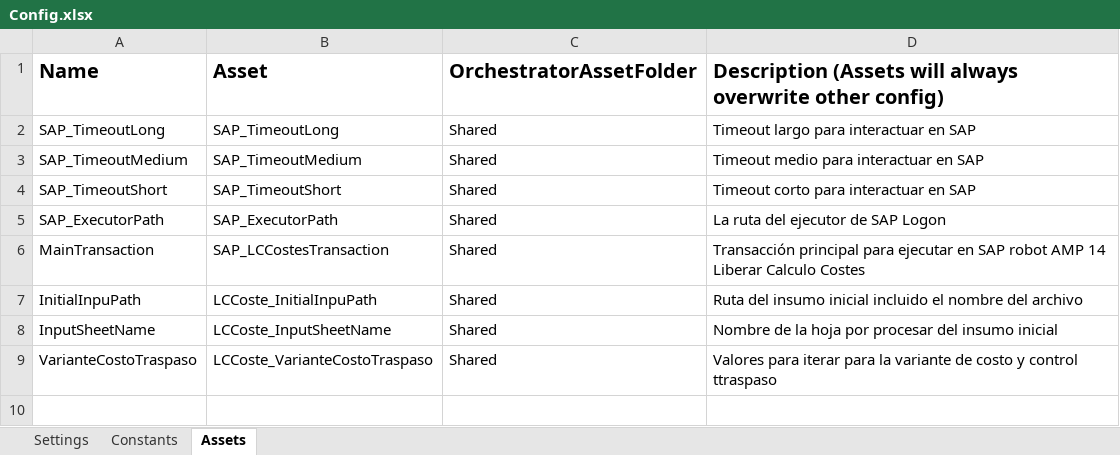
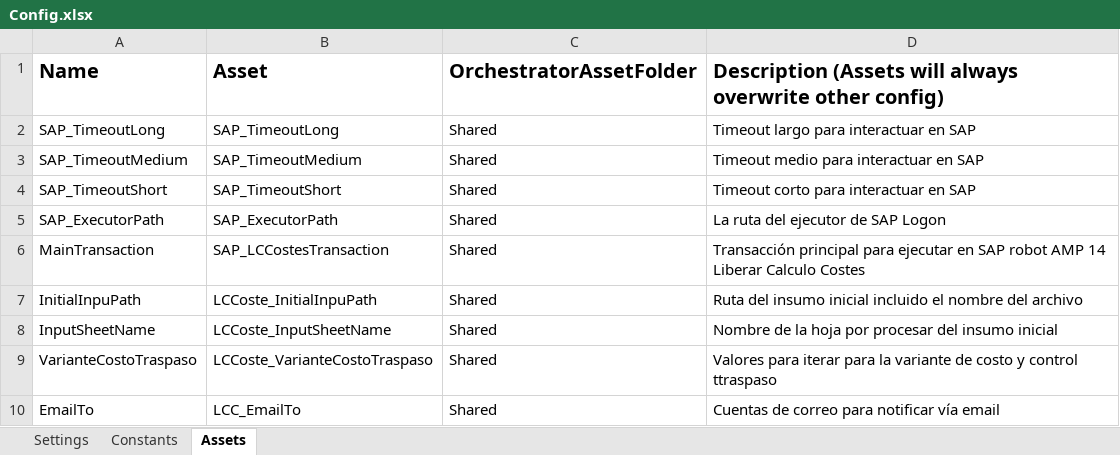
Before and after one commit to AciturriTechAMPO/AMP14_00_LiberarCalculoCoste, an Excel workbook: Data/Config.xlsx, sheet Assets, drawn as a sheet; values as stored, in another font and other column widths than the file's, no borders; the diff names each change by its address in the sheet, - before the commit and + after, or states it on an @@ line.

```diff
--- a/Data/Config.xlsx (sheet Assets)
+++ b/Data/Config.xlsx (sheet Assets)
+row 10: EmailTo | LCC_EmailTo | Shared | Cuentas de correo para notificar vía email
```
Also changed, not shown: sheet Settings, 5 other files.
